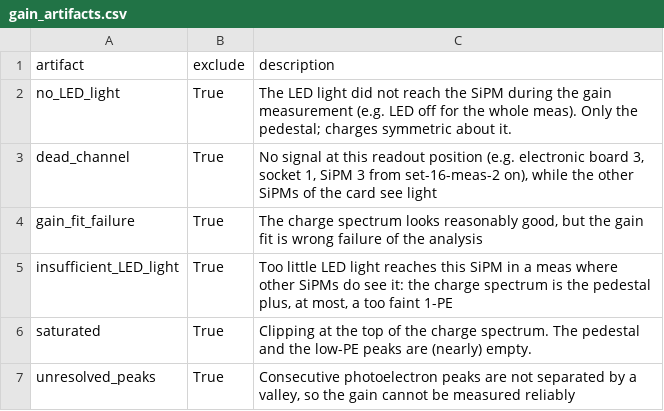
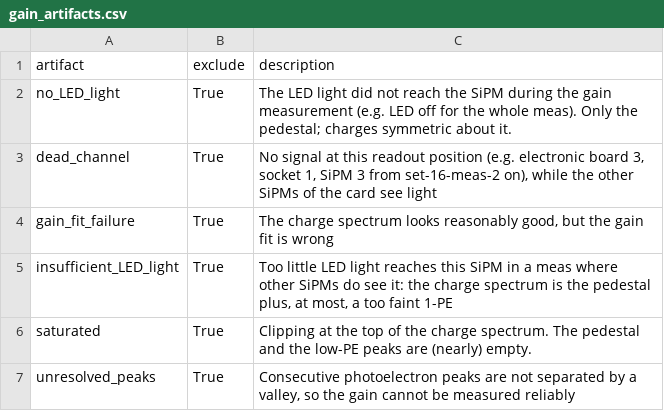
Before and after one commit to jurenag/massibo_ana, a CSV file: data/gain_artifacts.csv, drawn as a sheet.

Commit message:
Minor change to `data/gain_artifacts.csv`

```diff
--- a/data/gain_artifacts.csv
+++ b/data/gain_artifacts.csv
@@ -3,3 +3,3 @@ no_LED_light,True,"The LED light did not reach the SiPM during the gain measurem
 dead_channel,True,"No signal at this readout position (e.g. electronic board 3, socket 1, SiPM 3 from set-16-meas-2 on), while the other SiPMs of the card see light"
-gain_fit_failure,True,"The charge spectrum looks reasonably good, but the gain fit is wrong failure of the analysis"
+gain_fit_failure,True,"The charge spectrum looks reasonably good, but the gain fit is wrong"
 insufficient_LED_light,True,"Too little LED light reaches this SiPM in a meas where other SiPMs do see it: the charge spectrum is the pedestal plus, at most, a too faint 1-PE"
```
